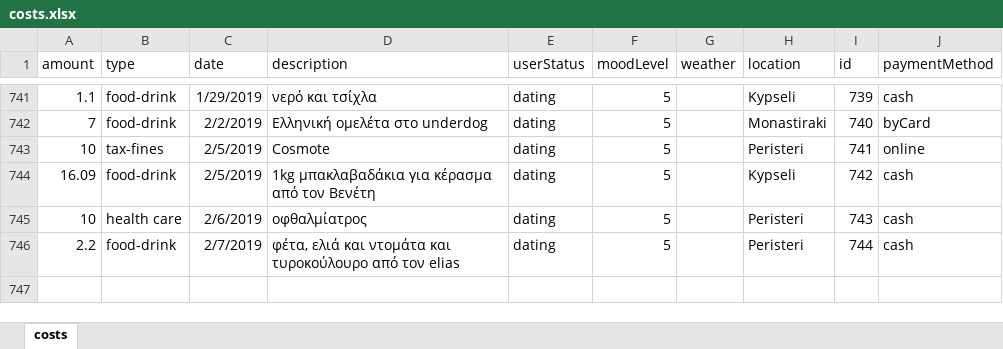
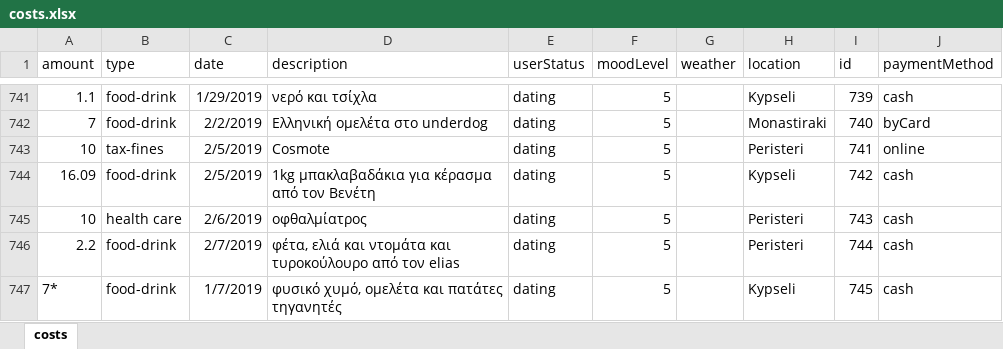
Before and after one commit to Stamanos/Financial-Organization, an Excel workbook: DataBase/costs.xlsx, sheet costs, drawn as a sheet; only a part is shown, gaps mark what is left out; values as stored, in another font and other column widths than the file's, no borders; table styles not drawn; the diff names each change by its address in the sheet, - before the commit and + after, or states it on an @@ line.

```diff
--- a/DataBase/costs.xlsx (sheet costs)
+++ b/DataBase/costs.xlsx (sheet costs)
+row 747: 7* | food-drink | 1/7/2019 | φυσικό χυμό, ομελέτα και πατάτες τηγανητές | dating | 5 |  | Kypseli | 745 | cash
```
